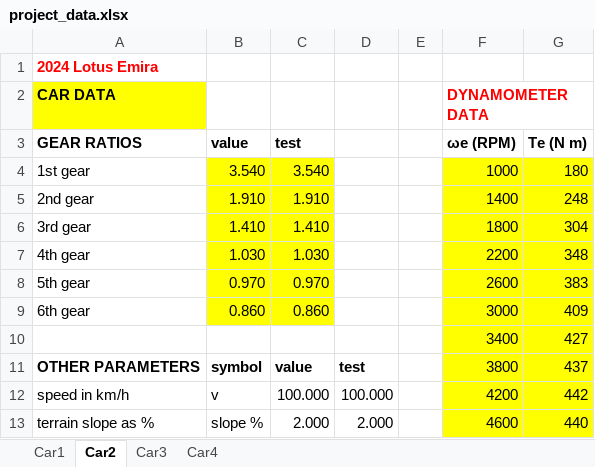
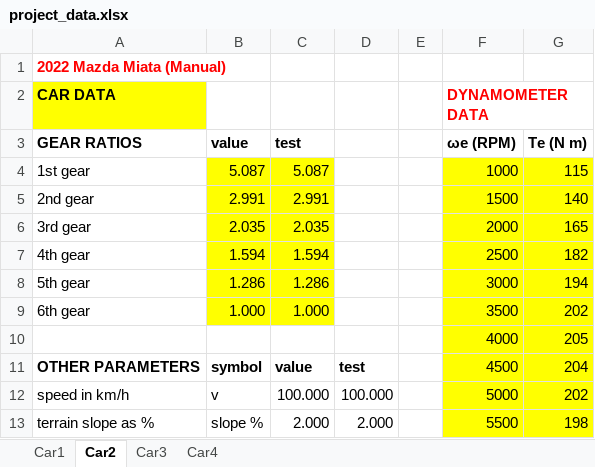
Before and after one commit to cjansma08/Project-6-guys, an Excel workbook: project_data.xlsx, sheet Car2, drawn as a sheet; only a part is shown; values as stored, in another font and other column widths than the file's, no borders; removed rows and columns are numbered as before the commit, all else as after; the diff covers the shown part only; the diff names each change by its address in the sheet, - before the commit and + after, or states it on an @@ line.

```diff
--- a/project_data.xlsx (sheet Car2)
+++ b/project_data.xlsx (sheet Car2)
-A1 (GEAR RATIOS): 2024 Lotus Emira
+A1 (GEAR RATIOS): 2022 Mazda Miata (Manual)
-B4 (value): 3.540
+B4 (value): 5.087
-C4 (test): 3.540
+C4 (test): 5.087
-G4 (Te (N m)): 180
+G4 (Te (N m)): 115
-B5 (value): 1.910
+B5 (value): 2.991
-C5 (test): 1.910
+C5 (test): 2.991
-F5 (ωe (RPM)): 1400
+F5 (ωe (RPM)): 1500
-G5 (Te (N m)): 248
+G5 (Te (N m)): 140
-B6 (value): 1.410
+B6 (value): 2.035
-C6 (test): 1.410
+C6 (test): 2.035
-F6 (ωe (RPM)): 1800
+F6 (ωe (RPM)): 2000
-G6 (Te (N m)): 304
+G6 (Te (N m)): 165
-B7 (value): 1.030
+B7 (value): 1.594
-C7 (test): 1.030
+C7 (test): 1.594
-F7 (ωe (RPM)): 2200
+F7 (ωe (RPM)): 2500
-G7 (Te (N m)): 348
+G7 (Te (N m)): 182
-B8 (value): 0.970
+B8 (value): 1.286
-C8 (test): 0.970
+C8 (test): 1.286
-F8 (ωe (RPM)): 2600
+F8 (ωe (RPM)): 3000
-G8 (Te (N m)): 383
+G8 (Te (N m)): 194
-B9 (value): 0.860
+B9 (value): 1.000
-C9 (test): 0.860
+C9 (test): 1.000
-F9 (ωe (RPM)): 3000
+F9 (ωe (RPM)): 3500
-G9 (Te (N m)): 409
+G9 (Te (N m)): 202
-row 10:  |  |  |  |  | 3400 | 427
+row 10:  |  |  |  |  | 4000 | 205
-F11 (ωe (RPM)): 3800
+F11 (ωe (RPM)): 4500
-G11 (Te (N m)): 437
+G11 (Te (N m)): 204
-F12 (ωe (RPM)): 4200
+F12 (ωe (RPM)): 5000
-G12 (Te (N m)): 442
+G12 (Te (N m)): 202
-F13 (ωe (RPM)): 4600
+F13 (ωe (RPM)): 5500
-G13 (Te (N m)): 440
+G13 (Te (N m)): 198
```
Also changed, not shown: 27 edited cells elsewhere in this sheet, sheet Car3, sheet Car1, sheet Car4, 3 other files.
